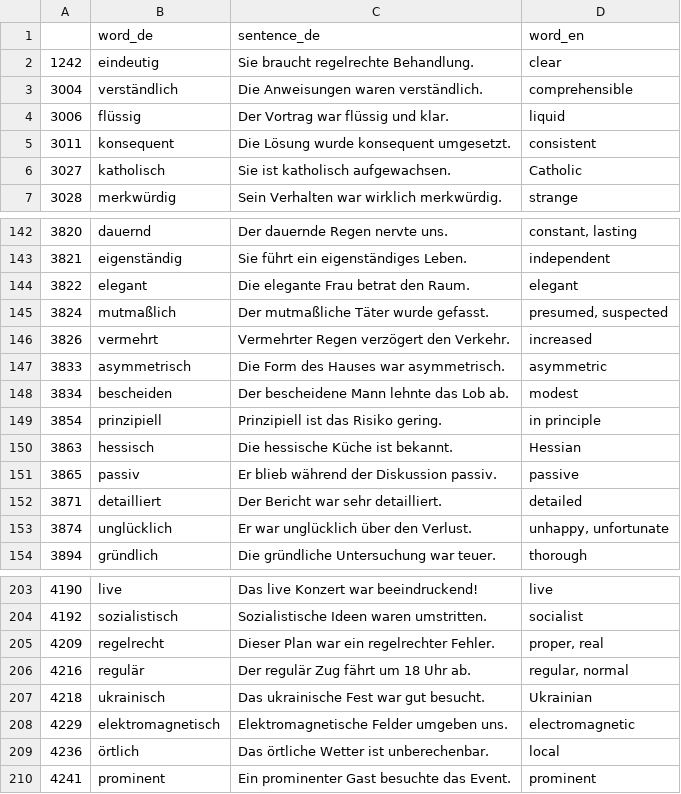
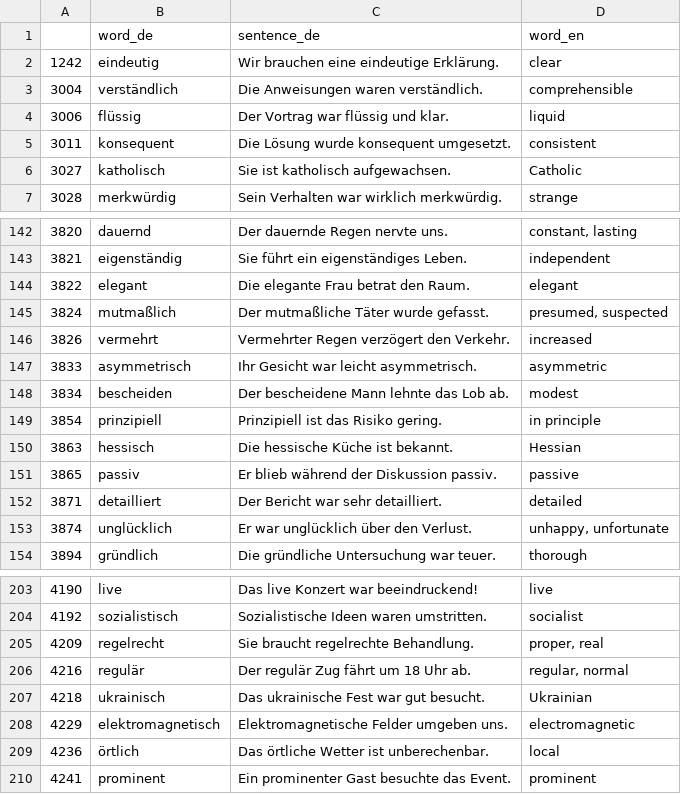
Before and after one commit to deemp/anki-decks, a CSV file: sentences/frequency/de/data/processed/de-adj-bad-3K-5K.csv, drawn as a sheet; only a part is shown, gaps mark what is left out.

Commit message:
fix(sentences): examples

```diff
--- a/sentences/frequency/de/data/processed/de-adj-bad-3K-5K.csv
+++ b/sentences/frequency/de/data/processed/de-adj-bad-3K-5K.csv
@@ -1,3 +1,3 @@
 |word_de|sentence_de|word_en
-1242|eindeutig|Sie braucht regelrechte Behandlung.|clear
+1242|eindeutig|Wir brauchen eine eindeutige Erklärung.|clear
 3004|verständlich|Die Anweisungen waren verständlich.|comprehensible
@@ -146,3 +146,3 @@
 3826|vermehrt|Vermehrter Regen verzögert den Verkehr.|increased
-3833|asymmetrisch|Die Form des Hauses war asymmetrisch.|asymmetric
+3833|asymmetrisch|Ihr Gesicht war leicht asymmetrisch.|asymmetric
 3834|bescheiden|Der bescheidene Mann lehnte das Lob ab.|modest
@@ -204,3 +204,3 @@
 4192|sozialistisch|Sozialistische Ideen waren umstritten.|socialist
-4209|regelrecht|Dieser Plan war ein regelrechter Fehler.|proper, real
+4209|regelrecht|Sie braucht regelrechte Behandlung.|proper, real
 4216|regulär|Der regulär Zug fährt um 18 Uhr ab.|regular, normal
```
